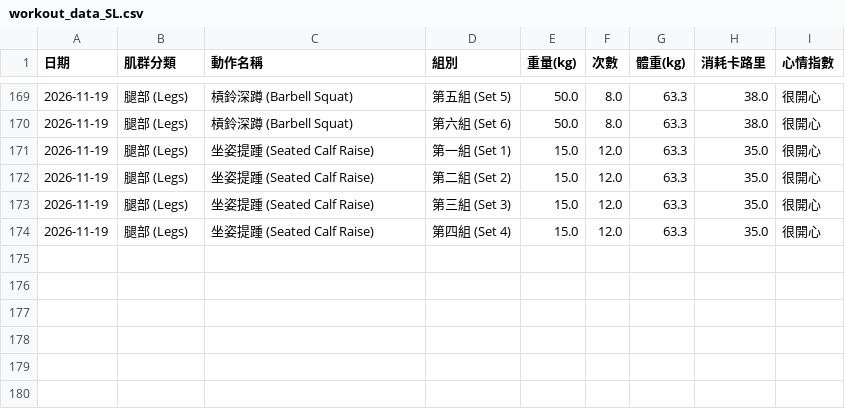
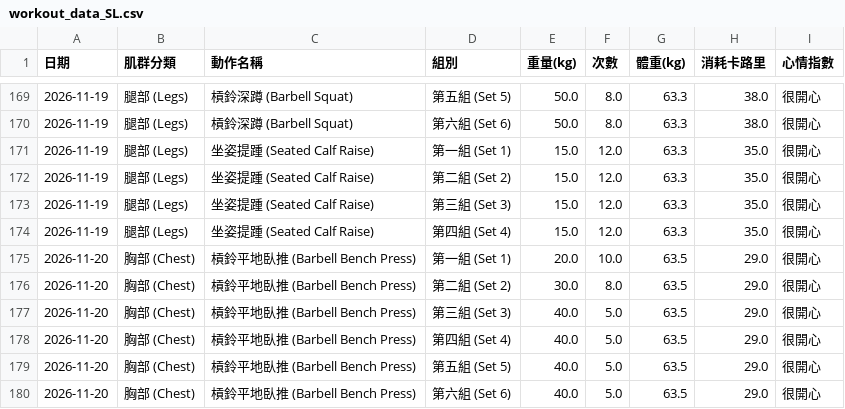
Before and after one commit to SL-LU/workout-tracker, a CSV file: workout_data_SL.csv, drawn as a sheet; only a part is shown, gaps mark what is left out.

Commit message:
Auto-update workout_data_SL.csv

```diff
--- a/workout_data_SL.csv
+++ b/workout_data_SL.csv
@@ -174 +174,7 @@
 2026-11-19,腿部 (Legs),坐姿提踵 (Seated Calf Raise),第四組 (Set 4),15.0,12.0,63.3,35.0,很開心
+2026-11-20,胸部 (Chest),槓鈴平地臥推 (Barbell Bench Press),第一組 (Set 1),20.0,10.0,63.5,29.0,很開心
+2026-11-20,胸部 (Chest),槓鈴平地臥推 (Barbell Bench Press),第二組 (Set 2),30.0,8.0,63.5,29.0,很開心
+2026-11-20,胸部 (Chest),槓鈴平地臥推 (Barbell Bench Press),第三組 (Set 3),40.0,5.0,63.5,29.0,很開心
+2026-11-20,胸部 (Chest),槓鈴平地臥推 (Barbell Bench Press),第四組 (Set 4),40.0,5.0,63.5,29.0,很開心
+2026-11-20,胸部 (Chest),槓鈴平地臥推 (Barbell Bench Press),第五組 (Set 5),40.0,5.0,63.5,29.0,很開心
+2026-11-20,胸部 (Chest),槓鈴平地臥推 (Barbell Bench Press),第六組 (Set 6),40.0,5.0,63.5,29.0,很開心
```
